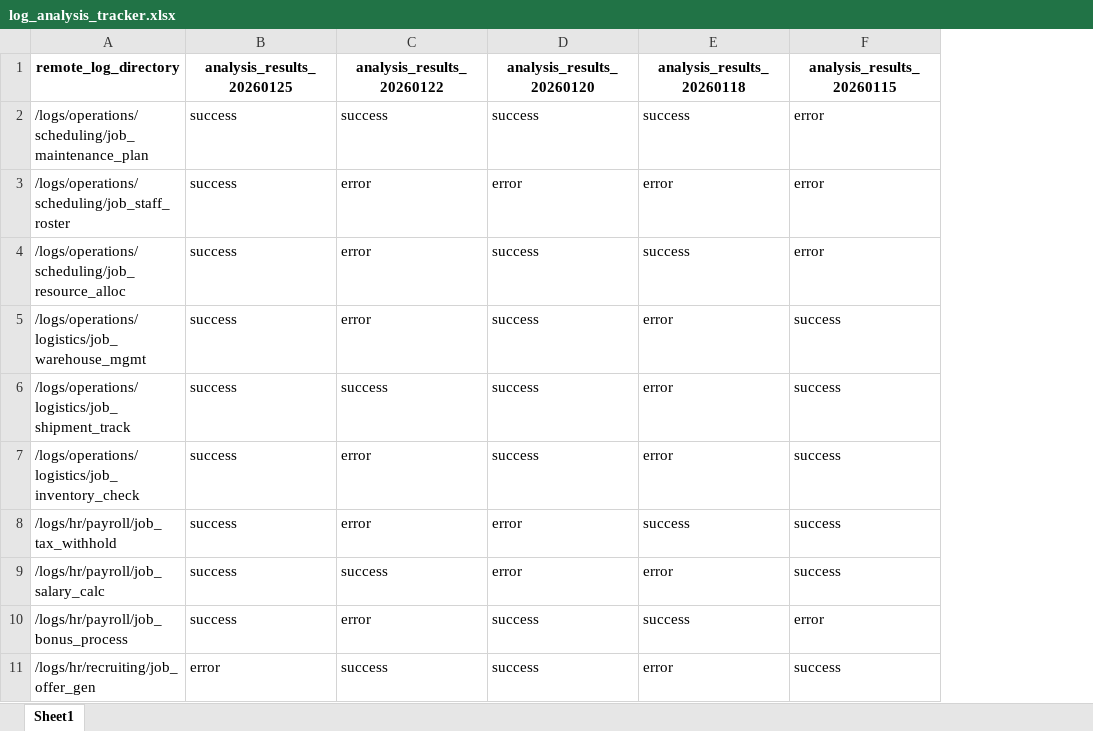
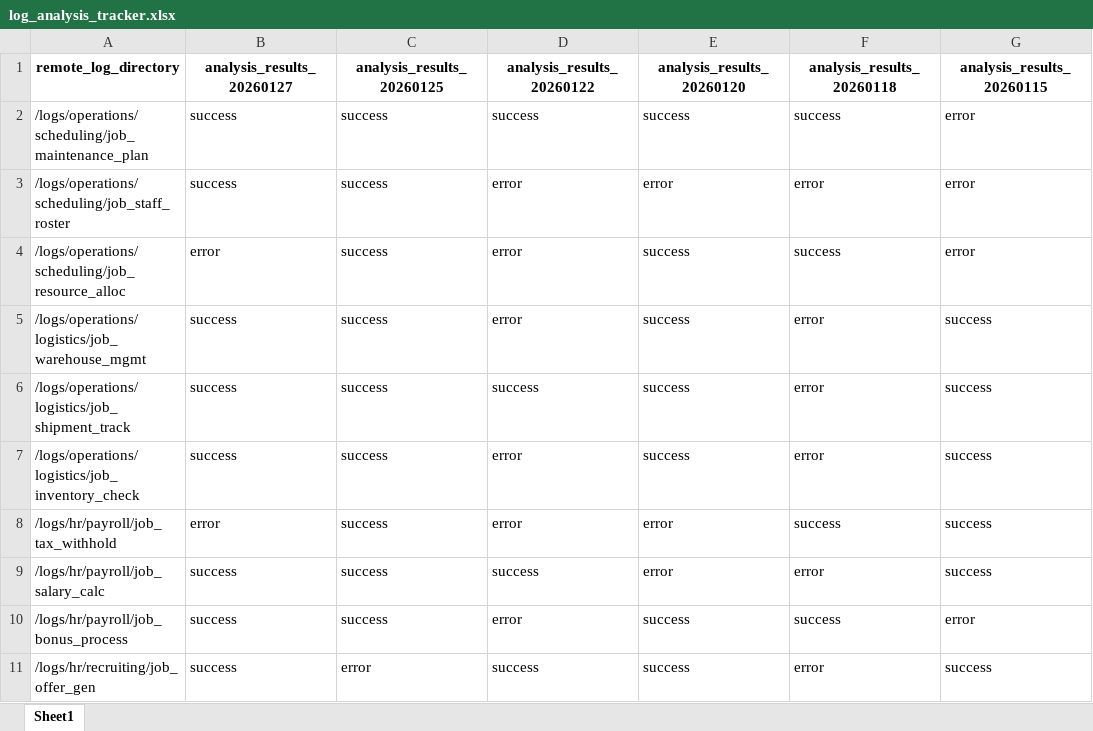
Before and after one commit to benkaan001/remote-log-analysis-automation, an Excel workbook: data/log_analysis_tracker.xlsx, sheet Sheet1, drawn as a sheet; only a part is shown; values as stored, in another font and other column widths than the file's, no borders; the diff names each change by its address in the sheet, - before the commit and + after, or states it on an @@ line.

```diff
--- a/data/log_analysis_tracker.xlsx (sheet Sheet1)
+++ b/data/log_analysis_tracker.xlsx (sheet Sheet1)
+column B (analysis_results_20260127), rows 2-11: success | success | error | success | success | success | error | success | success | success
```
Also changed, not shown: 25 other files.
